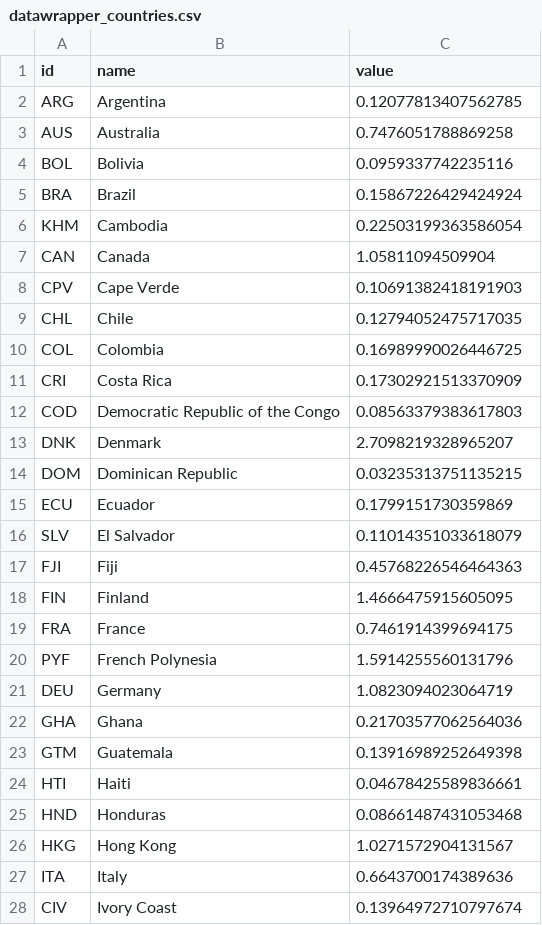
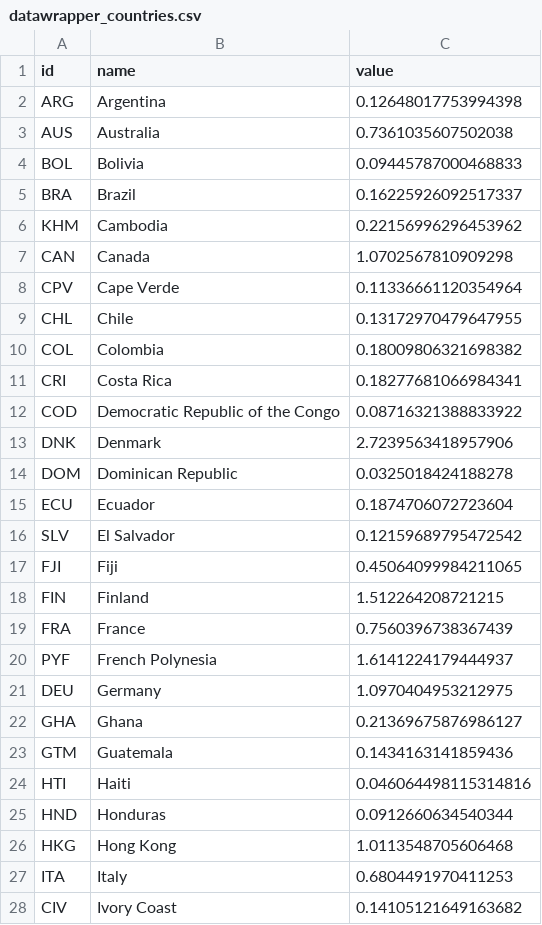
Before and after one commit to templestats/church-stats, a CSV file: temple_attendance_output/datawrapper_countries.csv, drawn as a sheet; only a part is shown; the diff covers the shown part only.

```diff
--- a/temple_attendance_output/datawrapper_countries.csv
+++ b/temple_attendance_output/datawrapper_countries.csv
@@ -1,28 +1,28 @@
 id,name,value
-ARG,Argentina,0.12077813407562785
-AUS,Australia,0.7476051788869258
-BOL,Bolivia,0.0959337742235116
-BRA,Brazil,0.15867226429424924
-KHM,Cambodia,0.22503199363586054
-CAN,Canada,1.05811094509904
-CPV,Cape Verde,0.10691382418191903
-CHL,Chile,0.12794052475717035
-COL,Colombia,0.16989990026446725
-CRI,Costa Rica,0.17302921513370909
-COD,Democratic Republic of the Congo,0.08563379383617803
-DNK,Denmark,2.7098219328965207
-DOM,Dominican Republic,0.03235313751135215
-ECU,Ecuador,0.1799151730359869
-SLV,El Salvador,0.11014351033618079
-FJI,Fiji,0.45768226546464363
-FIN,Finland,1.4666475915605095
-FRA,France,0.7461914399694175
-PYF,French Polynesia,1.5914255560131796
-DEU,Germany,1.0823094023064719
-GHA,Ghana,0.21703577062564036
-GTM,Guatemala,0.13916989252649398
-HTI,Haiti,0.04678425589836661
-HND,Honduras,0.08661487431053468
-HKG,Hong Kong,1.0271572904131567
-ITA,Italy,0.6643700174389636
-CIV,Ivory Coast,0.13964972710797674
+ARG,Argentina,0.12648017753994398
+AUS,Australia,0.7361035607502038
+BOL,Bolivia,0.09445787000468833
+BRA,Brazil,0.16225926092517337
+KHM,Cambodia,0.22156996296453962
+CAN,Canada,1.0702567810909298
+CPV,Cape Verde,0.11336661120354964
+CHL,Chile,0.13172970479647955
+COL,Colombia,0.18009806321698382
+CRI,Costa Rica,0.18277681066984341
+COD,Democratic Republic of the Congo,0.08716321388833922
+DNK,Denmark,2.7239563418957906
+DOM,Dominican Republic,0.0325018424188278
+ECU,Ecuador,0.1874706072723604
+SLV,El Salvador,0.12159689795472542
+FJI,Fiji,0.45064099984211065
+FIN,Finland,1.512264208721215
+FRA,France,0.7560396738367439
+PYF,French Polynesia,1.6141224179444937
+DEU,Germany,1.0970404953212975
+GHA,Ghana,0.21369675876986127
+GTM,Guatemala,0.1434163141859436
+HTI,Haiti,0.046064498115314816
+HND,Honduras,0.0912660634540344
+HKG,Hong Kong,1.0113548705606468
+ITA,Italy,0.6804491970411253
+CIV,Ivory Coast,0.14105121649163682
```
Also changed, not shown: 26 edited cells elsewhere in this file, temple_attendance_output/datawrapper_us.csv, temple_attendance_output/fuller_consideration_daily.csv, 3 other files.
